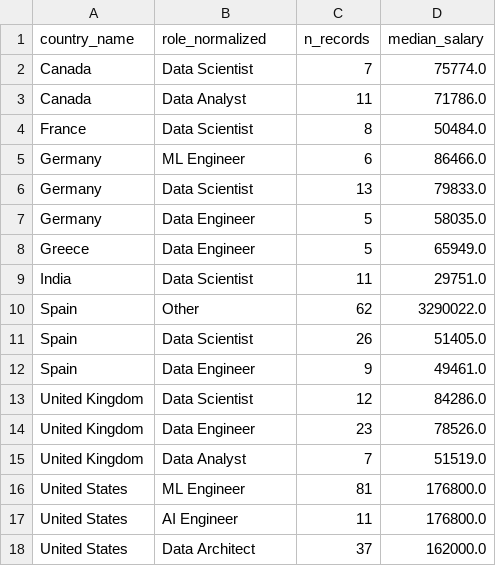
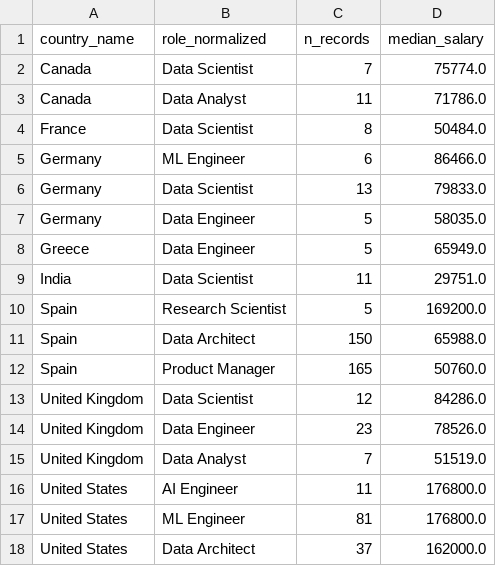
Before and after one commit to juandelaf1/Pearsons_Four, a CSV file: data/analytics/04_top_roles_by_country.csv, drawn as a sheet.

```diff
--- a/data/analytics/04_top_roles_by_country.csv
+++ b/data/analytics/04_top_roles_by_country.csv
@@ -9,5 +9,5 @@ Greece,Data Engineer,5,65949.0
 India,Data Scientist,11,29751.0
-Spain,Other,62,3290022.0
-Spain,Data Scientist,26,51405.0
-Spain,Data Engineer,9,49461.0
+Spain,Research Scientist,5,169200.0
+Spain,Data Architect,150,65988.0
+Spain,Product Manager,165,50760.0
 United Kingdom,Data Scientist,12,84286.0
@@ -15,4 +15,4 @@ United Kingdom,Data Engineer,23,78526.0
 United Kingdom,Data Analyst,7,51519.0
+United States,AI Engineer,11,176800.0
 United States,ML Engineer,81,176800.0
-United States,AI Engineer,11,176800.0
 United States,Data Architect,37,162000.0
```
Also changed, not shown: data/analytics/01_median_salary_by_role.csv, data/analytics/02_median_salary_by_country.csv, 12 other files.
